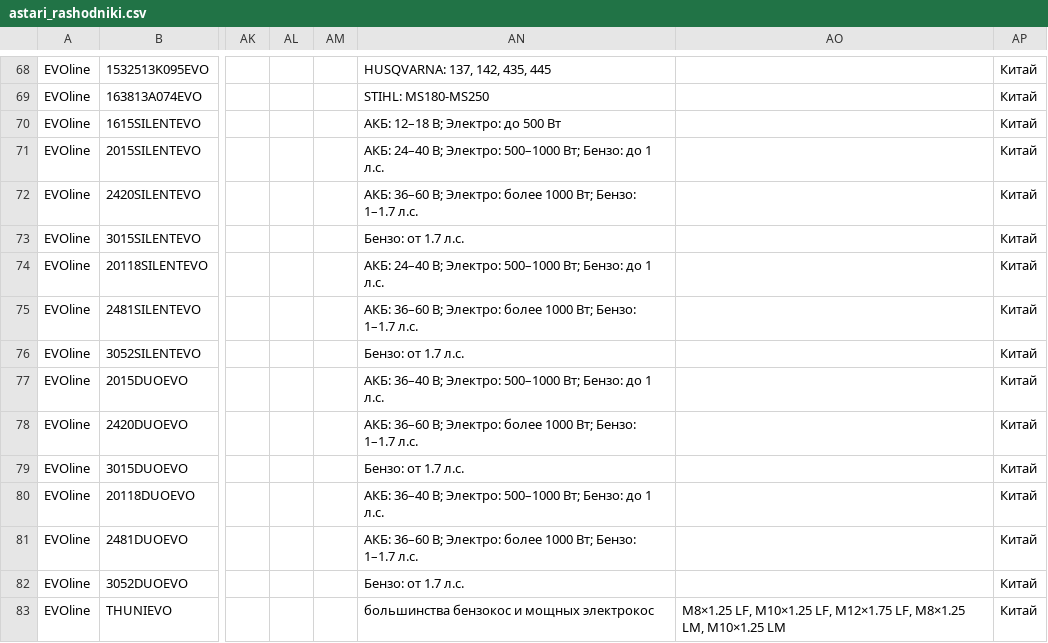
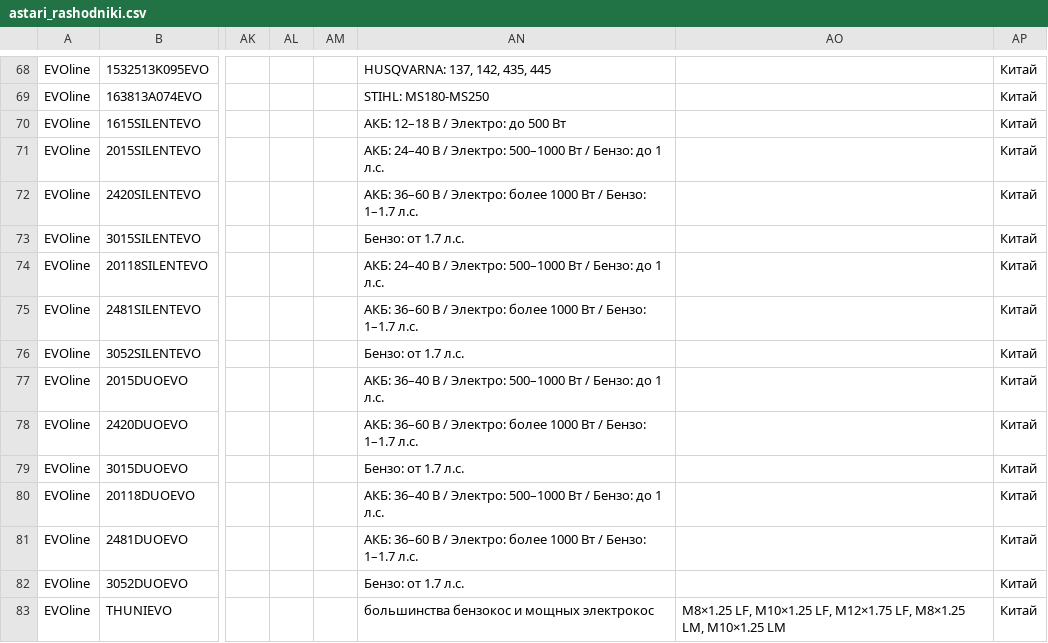
Before and after one commit to IzGus/feed, a CSV file: astari/tilda/astari_rashodniki.csv, drawn as a sheet; only a part is shown, gaps mark what is left out; the diff names each change by its address in the sheet, - before the commit and + after, or states it on an @@ line.

```diff
--- a/astari/tilda/astari_rashodniki.csv
+++ b/astari/tilda/astari_rashodniki.csv
-AN70: АКБ: 12–18 В; Электро: до 500 Вт
+AN70: АКБ: 12–18 В / Электро: до 500 Вт
-AN71: АКБ: 24–40 В; Электро: 500–1000 Вт; Бензо: до…
+AN71: АКБ: 24–40 В / Электро: 500–1000 Вт / Бензо: до…
-AN72: АКБ: 36–60 В; Электро: более 1000 Вт; Бензо: 1–1.7…
+AN72: АКБ: 36–60 В / Электро: более 1000 Вт / Бензо: 1–1.7…
-AN74: АКБ: 24–40 В; Электро: 500–1000 Вт; Бензо: до…
+AN74: АКБ: 24–40 В / Электро: 500–1000 Вт / Бензо: до…
-AN75: АКБ: 36–60 В; Электро: более 1000 Вт; Бензо: 1–1.7…
+AN75: АКБ: 36–60 В / Электро: более 1000 Вт / Бензо: 1–1.7…
-AN77: АКБ: 36–40 В; Электро: 500–1000 Вт; Бензо: до…
+AN77: АКБ: 36–40 В / Электро: 500–1000 Вт / Бензо: до…
-AN78: АКБ: 36–60 В; Электро: более 1000 Вт; Бензо: 1–1.7…
+AN78: АКБ: 36–60 В / Электро: более 1000 Вт / Бензо: 1–1.7…
-AN80: АКБ: 36–40 В; Электро: 500–1000 Вт; Бензо: до…
+AN80: АКБ: 36–40 В / Электро: 500–1000 Вт / Бензо: до…
-AN81: АКБ: 36–60 В; Электро: более 1000 Вт; Бензо: 1–1.7…
+AN81: АКБ: 36–60 В / Электро: более 1000 Вт / Бензо: 1–1.7…
```
Also changed, not shown: 1 other file.
